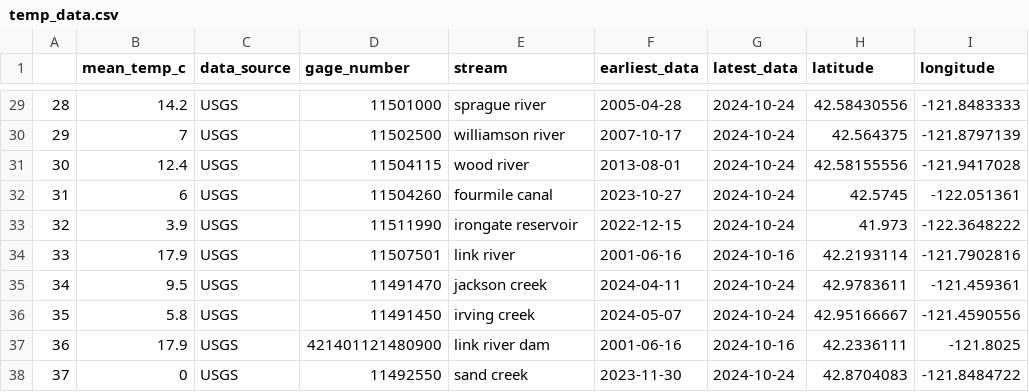
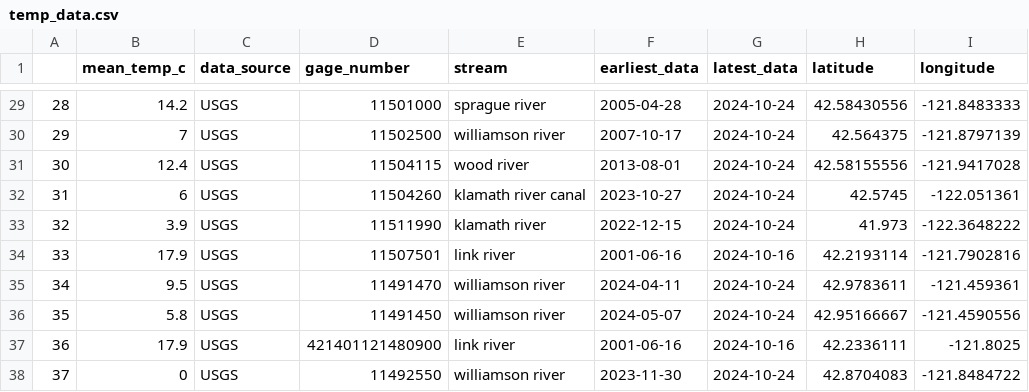
Before and after one commit to Klamath-SDM/KlamathEDA, a CSV file: shiny/data/temp_data.csv, drawn as a sheet; only a part is shown, gaps mark what is left out.

Commit message:
fixes stream names, cretes clean csv for temp data

```diff
--- a/shiny/data/temp_data.csv
+++ b/shiny/data/temp_data.csv
@@ -31,8 +31,8 @@
 "30",12.4,"USGS","11504115","wood river",2013-08-01,2024-10-24,42.58155556,-121.9417028
-"31",6,"USGS","11504260","fourmile canal",2023-10-27,2024-10-24,42.5745,-122.051361
-"32",3.9,"USGS","11511990","irongate reservoir",2022-12-15,2024-10-24,41.973,-122.3648222
+"31",6,"USGS","11504260","klamath river canal",2023-10-27,2024-10-24,42.5745,-122.051361
+"32",3.9,"USGS","11511990","klamath river",2022-12-15,2024-10-24,41.973,-122.3648222
 "33",17.9,"USGS","11507501","link river",2001-06-16,2024-10-16,42.2193114,-121.7902816
-"34",9.5,"USGS","11491470","jackson creek",2024-04-11,2024-10-24,42.9783611,-121.459361
-"35",5.8,"USGS","11491450","irving creek",2024-05-07,2024-10-24,42.95166667,-121.4590556
-"36",17.9,"USGS","421401121480900","link river dam",2001-06-16,2024-10-16,42.2336111,-121.8025
-"37",0,"USGS","11492550","sand creek",2023-11-30,2024-10-24,42.8704083,-121.8484722
+"34",9.5,"USGS","11491470","williamson river",2024-04-11,2024-10-24,42.9783611,-121.459361
+"35",5.8,"USGS","11491450","williamson river",2024-05-07,2024-10-24,42.95166667,-121.4590556
+"36",17.9,"USGS","421401121480900","link river",2001-06-16,2024-10-16,42.2336111,-121.8025
+"37",0,"USGS","11492550","williamson river",2023-11-30,2024-10-24,42.8704083,-121.8484722
```
Also changed, not shown: 1 other file.
